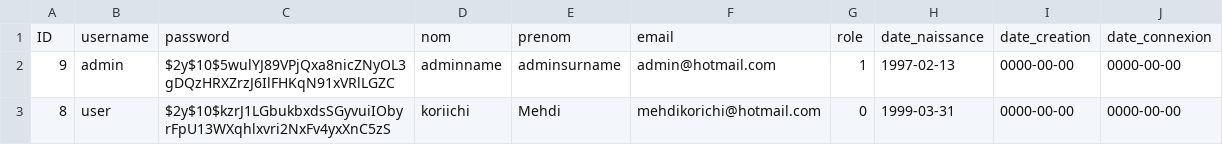
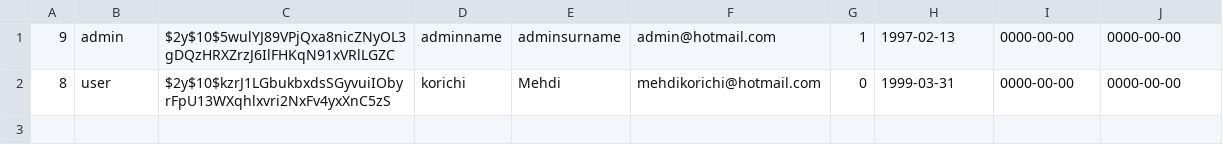
Before and after one commit to TsumiHaru/ShootingStars, a CSV file: BDD/csv/users.csv, drawn as a sheet.

```diff
--- a/BDD/csv/users.csv
+++ b/BDD/csv/users.csv
@@ -1,3 +1,2 @@
-"ID","username","password","nom","prenom","email","role","date_naissance","date_creation","date_connexion"
 "9","admin","$2y$10$5wulYJ89VPjQxa8nicZNyOL3gDQzHRXZrzJ6IlFHKqN91xVRlLGZC","adminname","adminsurname","admin@hotmail.com","1","1997-02-13","0000-00-00","0000-00-00"
-"8","user","$2y$10$kzrJ1LGbukbxdsSGyvuiIObyrFpU13WXqhlxvri2NxFv4yxXnC5zS","koriichi","Mehdi","mehdikorichi@hotmail.com","0","1999-03-31","0000-00-00","0000-00-00"
+"8","user","$2y$10$kzrJ1LGbukbxdsSGyvuiIObyrFpU13WXqhlxvri2NxFv4yxXnC5zS","korichi","Mehdi","mehdikorichi@hotmail.com","0","1999-03-31","0000-00-00","0000-00-00"
```
Also changed, not shown: BDD/csv/media.csv.
